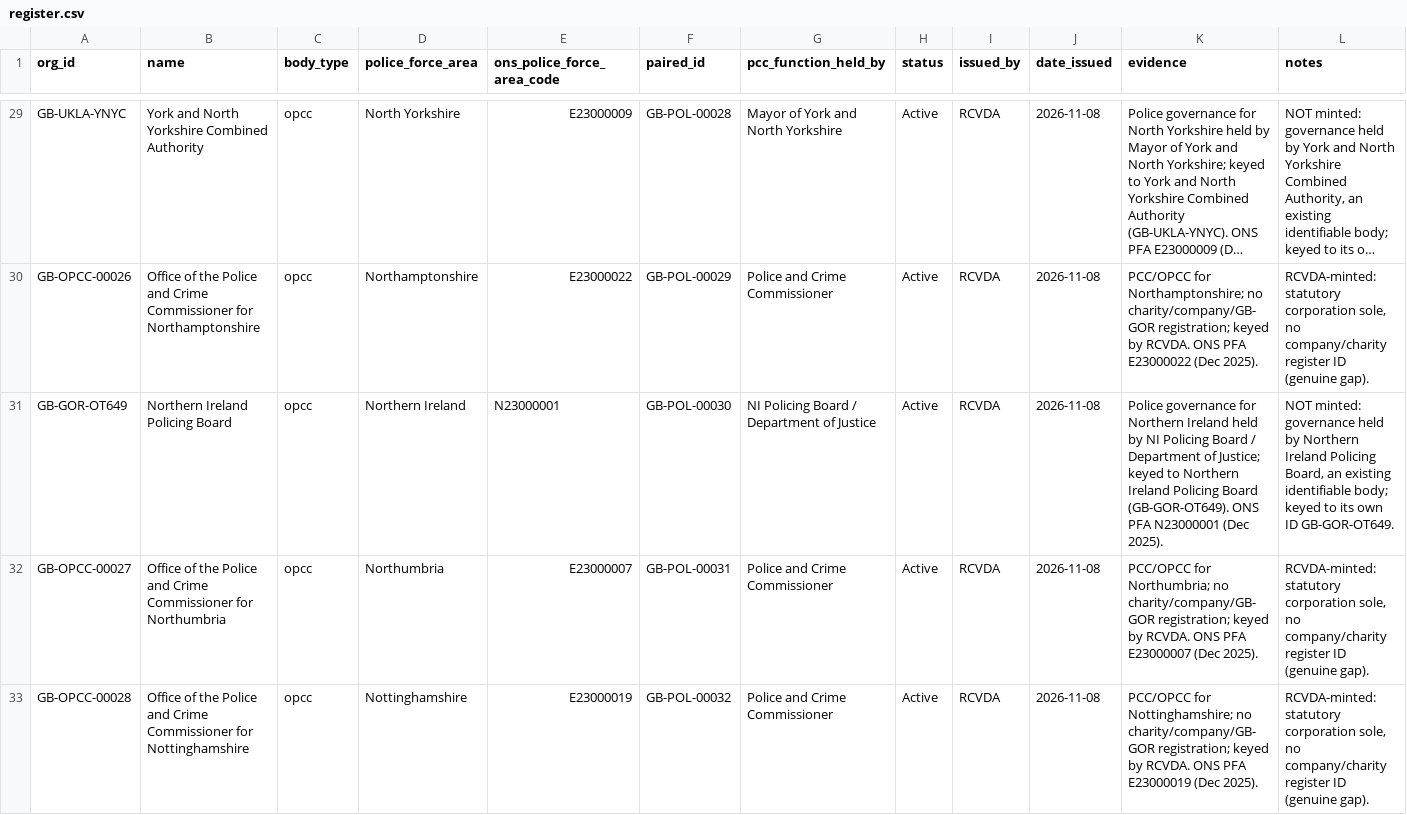
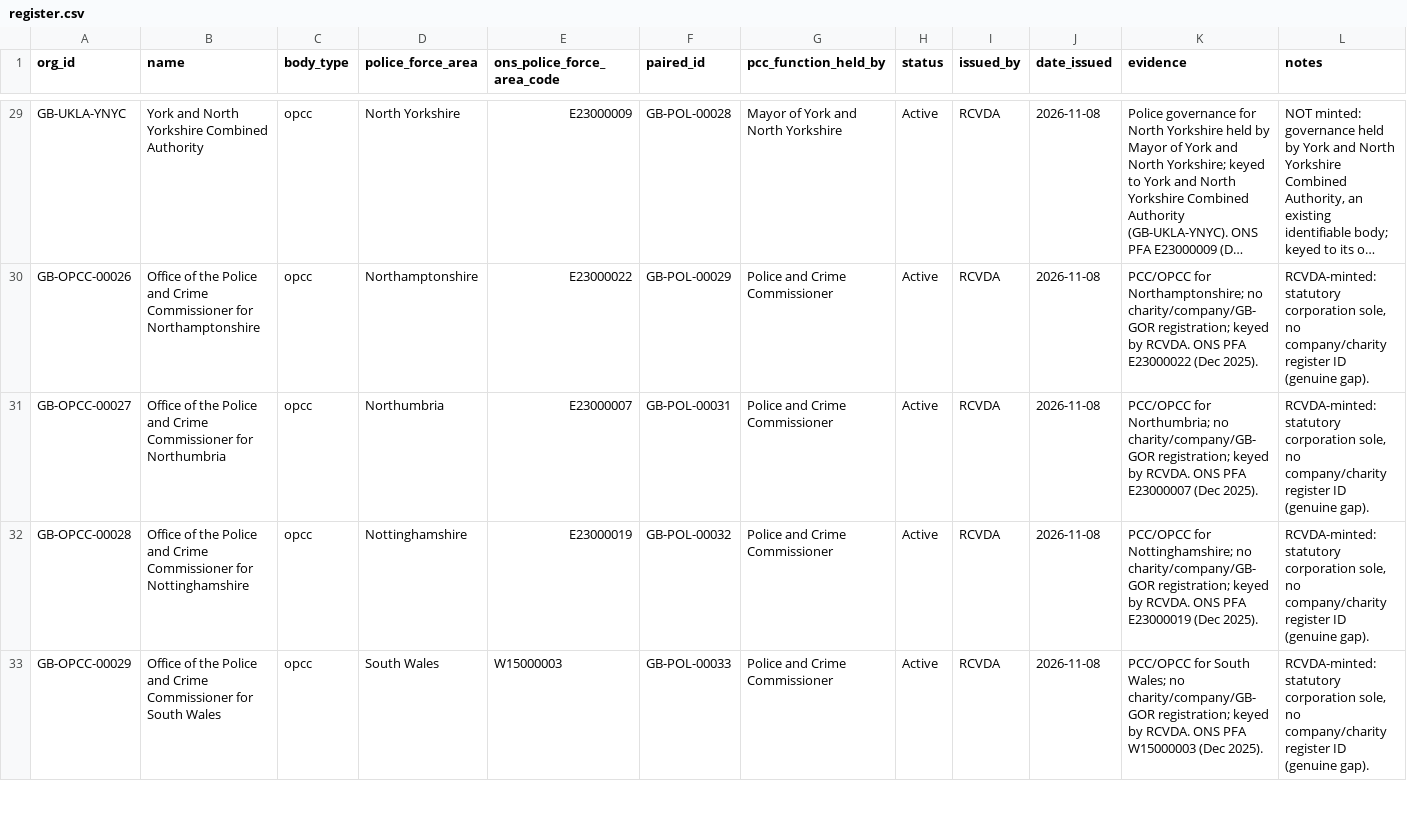
Before and after one commit to rcvda/opcc-names-and-codes, a CSV file: data/register.csv, drawn as a sheet; only a part is shown, gaps mark what is left out; the shorter side is filled out with more unchanged rows; long unchanged cells end in …; removed rows and columns are numbered as before the commit, all else as after; the diff covers the shown part only; the diff names each change by its address in the sheet, - before the commit and + after, or states it on an @@ line.

Commit message:
Repoint NI Policing Board pairing to GB-GOR-OT657; hold GB-GOR register on file

```diff
--- a/data/register.csv
+++ b/data/register.csv
-row 31: GB-GOR-OT649 | Northern Ireland Policing Board | opcc | Northern Ireland | N23000001 | GB-POL-00030 | NI Policing Board / Department of Justice | Active | RCVDA | 2026-11-08 | Police governance for Northern Ireland held by NI Policing Board / Department of Justice; keyed to Northern Ireland Policing Board (GB-GOR-OT649). ONS PFA N23000001 (Dec 2025). | NOT minted: governance held by Northern Ireland Policing Board, an existing identifiable body; keyed to its own ID GB-GOR-OT649.
```
Also changed, not shown: 1 added row elsewhere in this file, source/code_assignments.csv, 2 other files.
